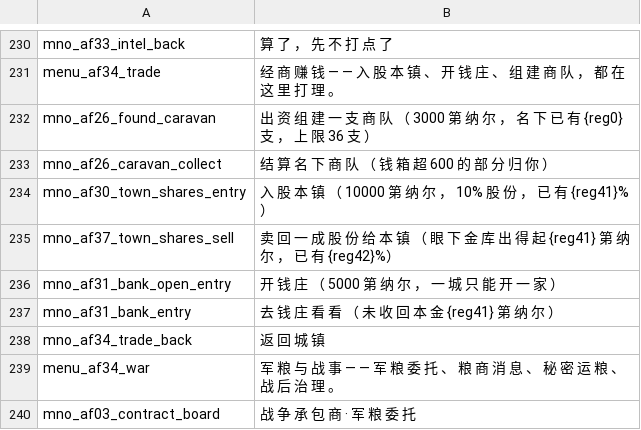
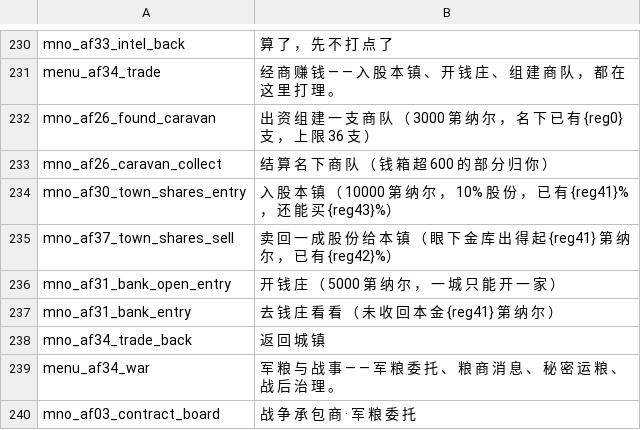
Before and after one commit to Augdgasjkh354-lang/ok, a CSV file: localization/cn_s/game_menus.csv, drawn as a sheet; only a part is shown, gaps mark what is left out.

```diff
--- a/localization/cn_s/game_menus.csv
+++ b/localization/cn_s/game_menus.csv
@@ -233,3 +233,3 @@ mno_af26_found_caravan|出 资 组 建 一 支 商 队 （ 3000 第 纳 尔 ，
 mno_af26_caravan_collect|结 算 名 下 商 队 （ 钱 箱 超 600 的 部 分 归 你 ）
-mno_af30_town_shares_entry|入 股 本 镇 （ 10000 第 纳 尔 ， 10% 股 份 ， 已 有 {reg41}%）
+mno_af30_town_shares_entry|入 股 本 镇 （ 10000 第 纳 尔 ， 10% 股 份 ， 已 有 {reg41}%， 还 能 买 {reg43}%）
 mno_af37_town_shares_sell|卖 回 一 成 股 份 给 本 镇 （ 眼 下 金 库 出 得 起 {reg41} 第 纳 尔 ， 已 有 {reg42}%）
```
Also changed, not shown: localization/cn_s/quick_strings.csv, localization/cns/game_menus.csv, 24 other files.
